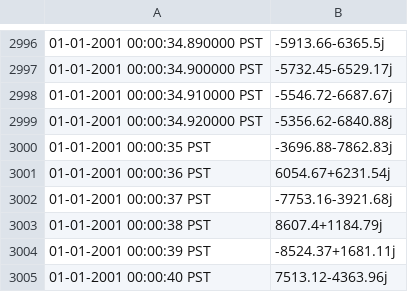
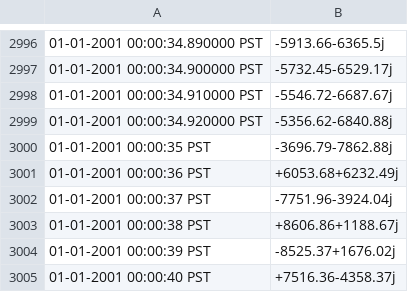
Before and after one commit to nikhilgupta10/GridLAB-D, a CSV file: generators/autotest/data_Bus1_voltageA.csv, drawn as a sheet; only a part is shown, gaps mark what is left out.

```diff
--- a/generators/autotest/data_Bus1_voltageA.csv
+++ b/generators/autotest/data_Bus1_voltageA.csv
@@ -2999,7 +2999,7 @@
 01-01-2001 00:00:34.920000 PST,-5356.62-6840.88j
-01-01-2001 00:00:35 PST,-3696.88-7862.83j
-01-01-2001 00:00:36 PST,6054.67+6231.54j
-01-01-2001 00:00:37 PST,-7753.16-3921.68j
-01-01-2001 00:00:38 PST,8607.4+1184.79j
-01-01-2001 00:00:39 PST,-8524.37+1681.11j
-01-01-2001 00:00:40 PST,7513.12-4363.96j
+01-01-2001 00:00:35 PST,-3696.79-7862.88j
+01-01-2001 00:00:36 PST,+6053.68+6232.49j
+01-01-2001 00:00:37 PST,-7751.96-3924.04j
+01-01-2001 00:00:38 PST,+8606.86+1188.67j
+01-01-2001 00:00:39 PST,-8525.37+1676.02j
+01-01-2001 00:00:40 PST,+7516.36-4358.37j
```
Also changed, not shown: 38 other files.
